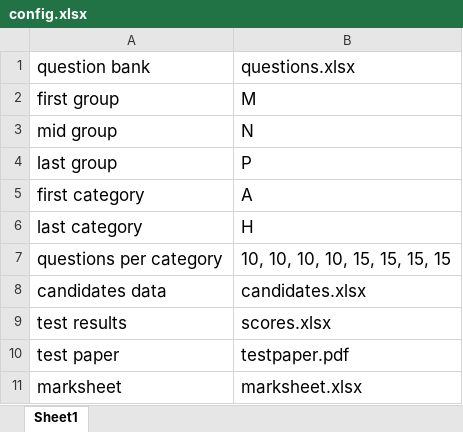
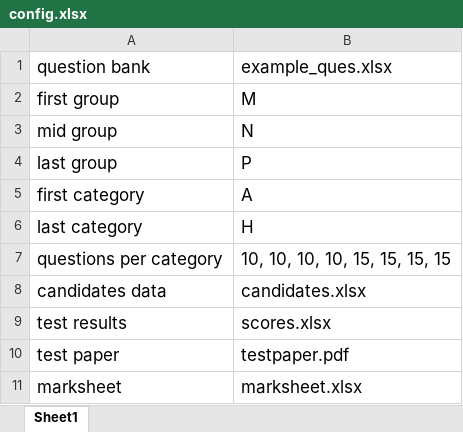
Before and after one commit to stevemkf/Online_MC_Test, an Excel workbook: config.xlsx, sheet Sheet1, drawn as a sheet; values as stored, in another font and other column widths than the file's, no borders; the diff names each change by its address in the sheet, - before the commit and + after, or states it on an @@ line.

```diff
--- a/config.xlsx (sheet Sheet1)
+++ b/config.xlsx (sheet Sheet1)
-B1: questions.xlsx
+B1: example_ques.xlsx
```
Also changed, not shown: candidates.xlsx, 8 other files.
